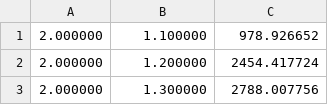
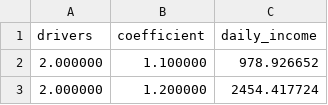
Before and after one commit to VladLevochko/MAS, a CSV file: results_1.csv, drawn as a sheet; only a part is shown; the shorter side is filled out with more unchanged rows.

```diff
--- a/results_1.csv
+++ b/results_1.csv
@@ -1 +1,2 @@
+drivers,coefficient,daily_income
 2.000000,1.100000,978.926652
```
Also changed, not shown: results_2.csv.
